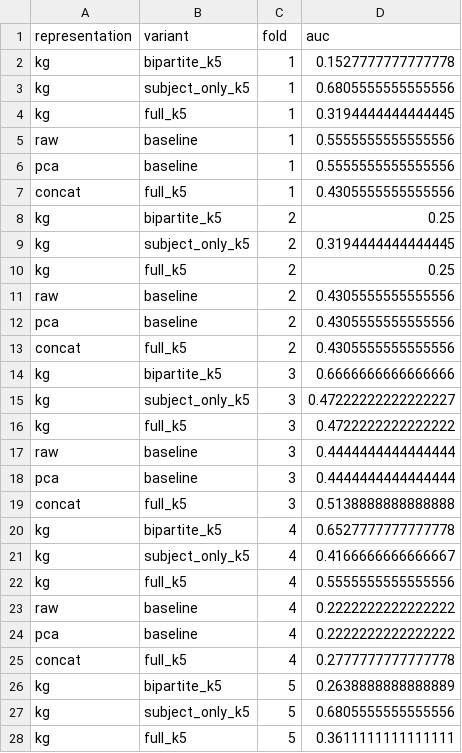
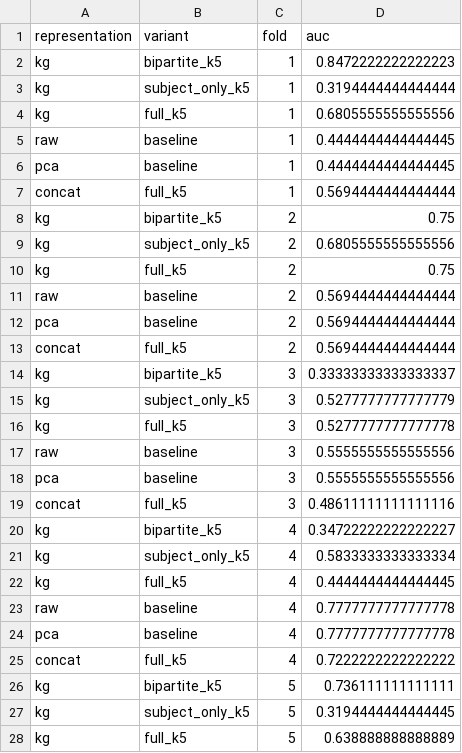
Before and after one commit to GiorgosBouh/raw_vs_KG_ADHD, a CSV file: results/auc_per_fold.csv, drawn as a sheet; only a part is shown; the diff covers the shown part only.

```diff
--- a/results/auc_per_fold.csv
+++ b/results/auc_per_fold.csv
@@ -1,28 +1,28 @@
 representation,variant,fold,auc
-kg,bipartite_k5,1,0.1527777777777778
-kg,subject_only_k5,1,0.6805555555555556
-kg,full_k5,1,0.3194444444444445
-raw,baseline,1,0.5555555555555556
-pca,baseline,1,0.5555555555555556
-concat,full_k5,1,0.4305555555555556
-kg,bipartite_k5,2,0.25
-kg,subject_only_k5,2,0.3194444444444445
-kg,full_k5,2,0.25
-raw,baseline,2,0.4305555555555556
-pca,baseline,2,0.4305555555555556
-concat,full_k5,2,0.4305555555555556
-kg,bipartite_k5,3,0.6666666666666666
-kg,subject_only_k5,3,0.47222222222222227
-kg,full_k5,3,0.4722222222222222
-raw,baseline,3,0.4444444444444444
-pca,baseline,3,0.4444444444444444
-concat,full_k5,3,0.5138888888888888
-kg,bipartite_k5,4,0.6527777777777778
-kg,subject_only_k5,4,0.4166666666666667
-kg,full_k5,4,0.5555555555555556
-raw,baseline,4,0.2222222222222222
-pca,baseline,4,0.2222222222222222
-concat,full_k5,4,0.2777777777777778
-kg,bipartite_k5,5,0.2638888888888889
-kg,subject_only_k5,5,0.6805555555555556
-kg,full_k5,5,0.3611111111111111
+kg,bipartite_k5,1,0.8472222222222223
+kg,subject_only_k5,1,0.3194444444444444
+kg,full_k5,1,0.6805555555555556
+raw,baseline,1,0.4444444444444445
+pca,baseline,1,0.4444444444444445
+concat,full_k5,1,0.5694444444444444
+kg,bipartite_k5,2,0.75
+kg,subject_only_k5,2,0.6805555555555556
+kg,full_k5,2,0.75
+raw,baseline,2,0.5694444444444444
+pca,baseline,2,0.5694444444444444
+concat,full_k5,2,0.5694444444444444
+kg,bipartite_k5,3,0.33333333333333337
+kg,subject_only_k5,3,0.5277777777777779
+kg,full_k5,3,0.5277777777777778
+raw,baseline,3,0.5555555555555556
+pca,baseline,3,0.5555555555555556
+concat,full_k5,3,0.48611111111111116
+kg,bipartite_k5,4,0.34722222222222227
+kg,subject_only_k5,4,0.5833333333333334
+kg,full_k5,4,0.4444444444444445
+raw,baseline,4,0.7777777777777778
+pca,baseline,4,0.7777777777777778
+concat,full_k5,4,0.7222222222222222
+kg,bipartite_k5,5,0.736111111111111
+kg,subject_only_k5,5,0.3194444444444445
+kg,full_k5,5,0.638888888888889
```
Also changed, not shown: 3 edited cells elsewhere in this file, results/auc_summary.csv, results/predictions.csv, 2 other files.
